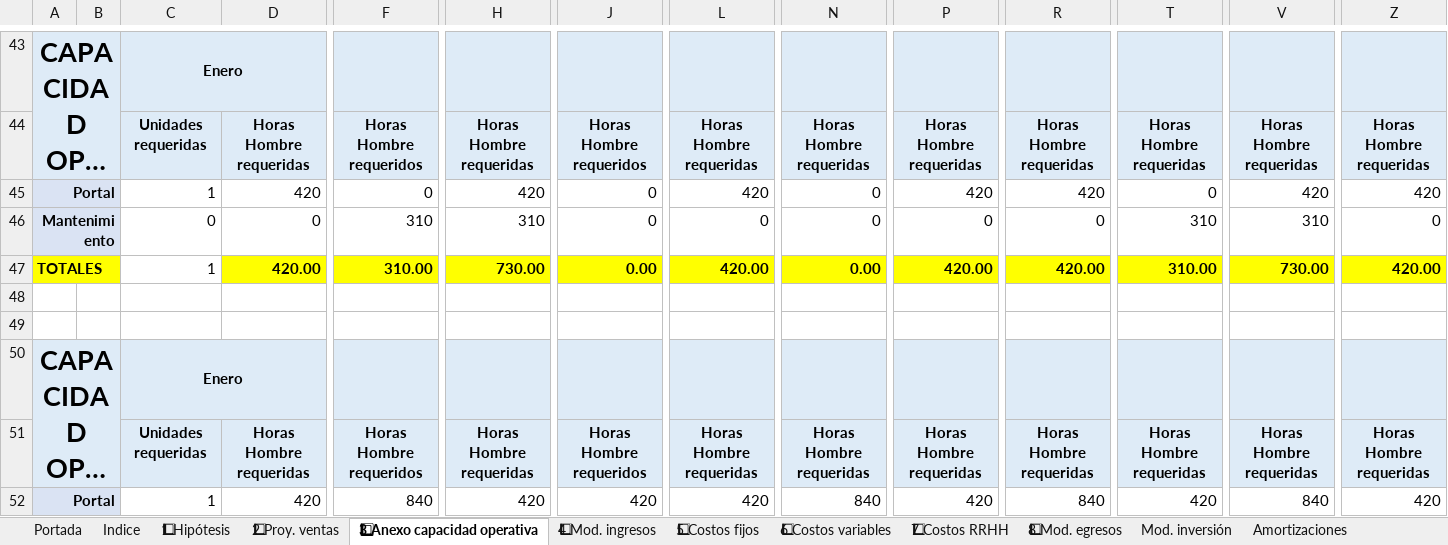
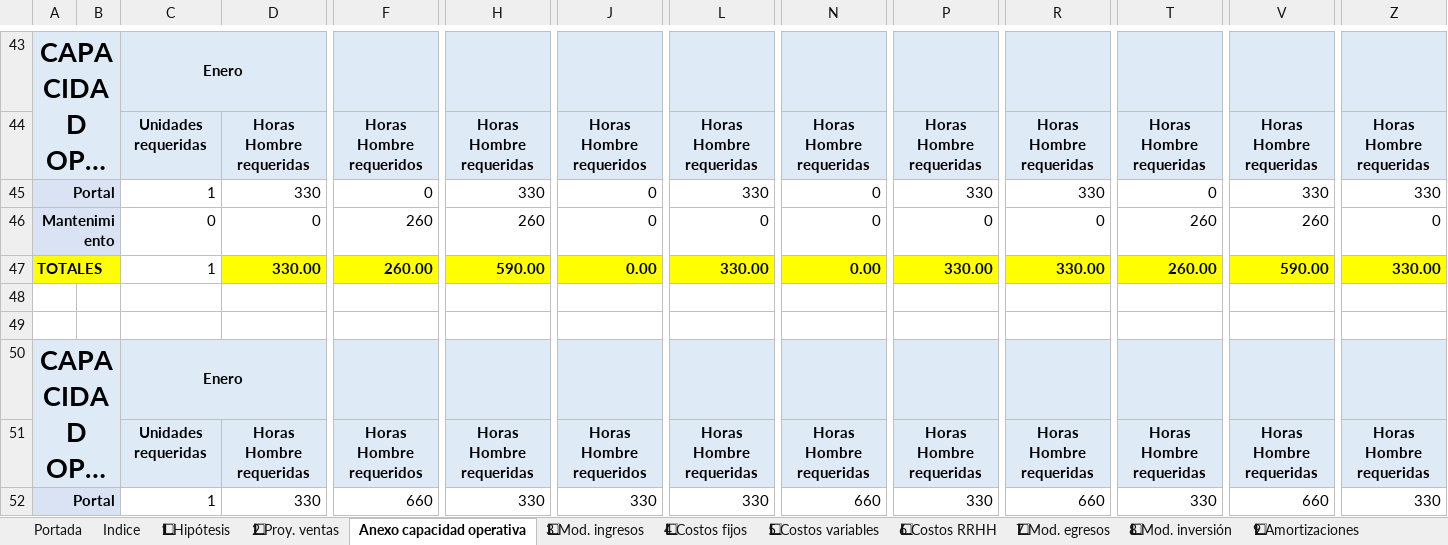
Before and after one commit to MartinSob/tfi-my-news, an Excel workbook: Sobrero - Presupuesto financiero.xlsx, sheet Anexo capacidad operativa, drawn as a sheet; only a part is shown, gaps mark what is left out; long unchanged cells end in …; values as stored, in another font and other column widths than the file's, no borders; charts and pictures not drawn; the diff covers the shown part only; the diff names each change by its address in the sheet, - before the commit and + after, or states it on an @@ line.

```diff
--- a/Sobrero - Presupuesto financiero.xlsx (sheet Anexo capacidad operativa)
+++ b/Sobrero - Presupuesto financiero.xlsx (sheet Anexo capacidad operativa)
-sheet tab: 3⃣ Anexo capacidad operativa
+sheet tab: Anexo capacidad operativa
-sheet tab: 4⃣ Mod. ingresos
+sheet tab: 3⃣ Mod. ingresos
-sheet tab: 5⃣ Costos fijos
+sheet tab: 4⃣ Costos fijos
-sheet tab: 6⃣ Costos variables
+sheet tab: 5⃣ Costos variables
-sheet tab: 7⃣ Costos RRHH
+sheet tab: 6⃣ Costos RRHH
-sheet tab: 8⃣ Mod. egresos
+sheet tab: 7⃣ Mod. egresos
-sheet tab: Mod. inversión
+sheet tab: 8⃣ Mod. inversión
-sheet tab: Amortizaciones
+sheet tab: 9⃣ Amortizaciones
-D45: 420
+D45: 330
-H45: 420
+H45: 330
-L45: 420
+L45: 330
-P45: 420
+P45: 330
-R45: 420
+R45: 330
-V45: 420
+V45: 330
-Z45: 420
+Z45: 330
-F46: 310
+F46: 260
-H46: 310
+H46: 260
-T46: 310
+T46: 260
-V46: 310
+V46: 260
-D47: 420.00
+D47: 330.00
-F47: 310.00
+F47: 260.00
-H47: 730.00
+H47: 590.00
-L47: 420.00
+L47: 330.00
-P47: 420.00
+P47: 330.00
-R47: 420.00
+R47: 330.00
-T47: 310.00
+T47: 260.00
-V47: 730.00
+V47: 590.00
-Z47: 420.00
+Z47: 330.00
-D52: 420
+D52: 330
-F52: 840
+F52: 660
-H52: 420
+H52: 330
-J52: 420
+J52: 330
-L52: 420
+L52: 330
-N52: 840
+N52: 660
-P52: 420
+P52: 330
-R52: 840
+R52: 660
-T52: 420
+T52: 330
-V52: 840
+V52: 660
-Z52: 420
+Z52: 330
```
Also changed, not shown: 82 edited cells elsewhere in this sheet, sheet 6⃣ Costos RRHH, sheet 5⃣ Costos variables, sheet 9⃣ Amortizaciones, sheet 8⃣ Mod. inversión, sheet 🔟 Presupuesto financiero, sheet Escenario 3, 6 more sheets, other sheet tabs, formulas that keep their value, charts or pictures.
